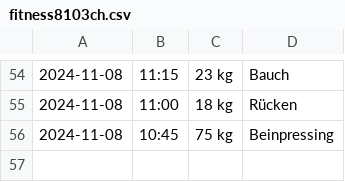
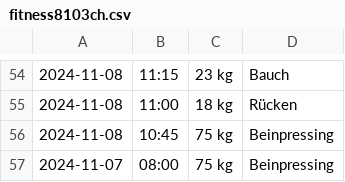
Before and after one commit to sandrakennel/fitness8103ch, a CSV file: static/fitness8103ch.csv, drawn as a sheet; only a part is shown, gaps mark what is left out; the diff names each change by its address in the sheet, - before the commit and + after, or states it on an @@ line.

Commit message:
Force update of fitness8103ch.csv

```diff
--- a/static/fitness8103ch.csv
+++ b/static/fitness8103ch.csv
+row 57: 2024-11-07 | 08:00 | 75 kg | Beinpressing
```
